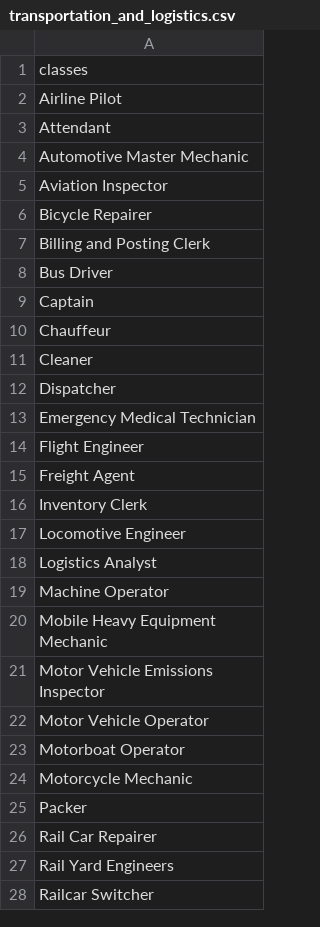
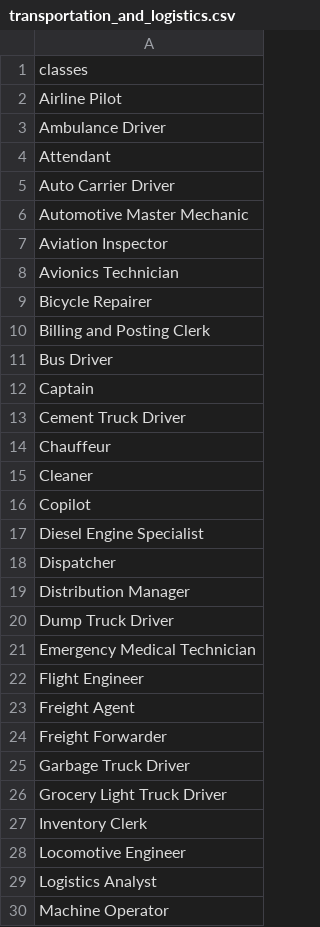
Before and after one commit to harshgupta9723/job_roles_prediction_models, a CSV file: models/transportation_and_logistics/transportation_and_logistics.csv, drawn as a sheet; only a part is shown; the shorter side is filled out with more unchanged rows; the diff covers the shown part only; the diff names each change by its address in the sheet, - before the commit and + after, or states it on an @@ line.

```diff
--- a/models/transportation_and_logistics/transportation_and_logistics.csv
+++ b/models/transportation_and_logistics/transportation_and_logistics.csv
+row 3: Ambulance Driver
+row 5: Auto Carrier Driver
+row 8: Avionics Technician
+row 13: Cement Truck Driver
+row 16: Copilot
+row 17: Diesel Engine Specialist
+row 19: Distribution Manager
+row 20: Dump Truck Driver
+row 24: Freight Forwarder
+row 25: Garbage Truck Driver
+row 26: Grocery Light Truck Driver
```
Also changed, not shown: 16 added rows elsewhere in this file, models/admin_and_office/admin_and_office.csv, 5 other files.
